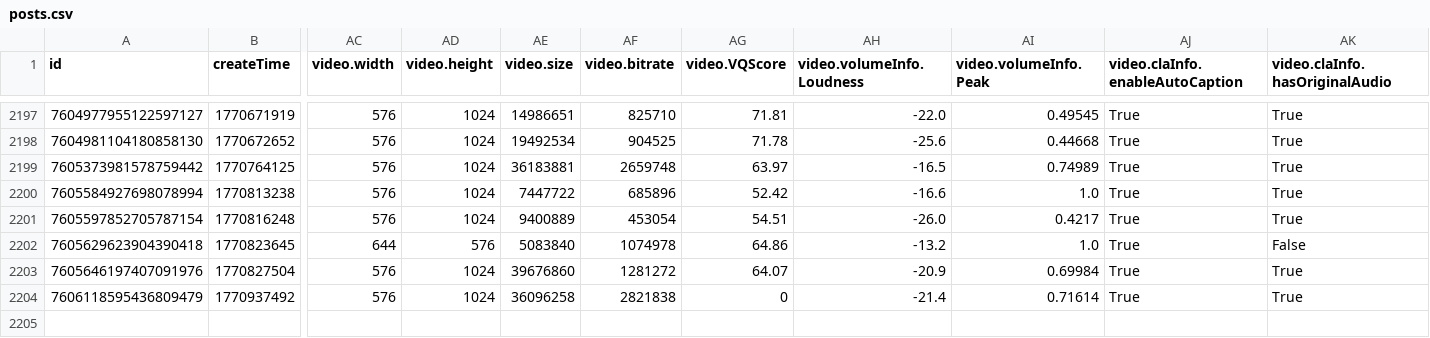
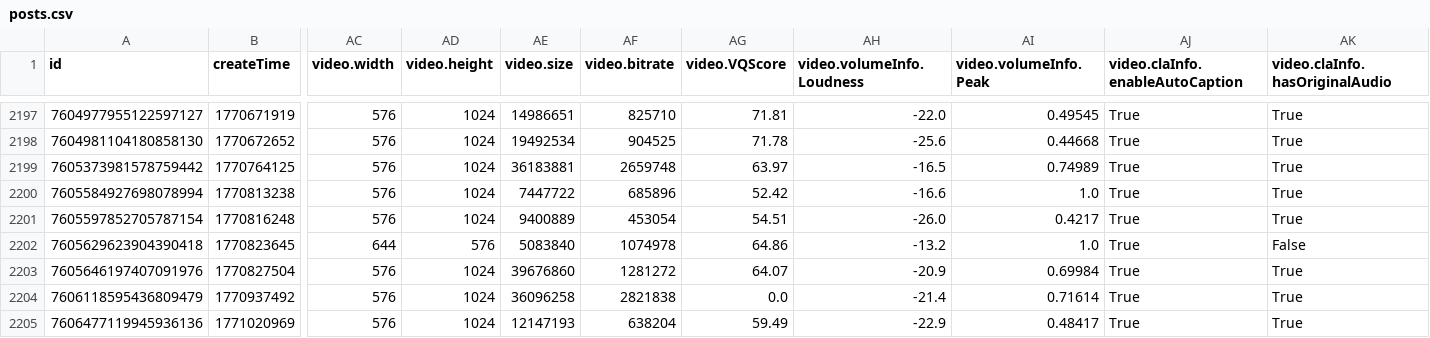
Before and after one commit to datosbolivia/bo-redes_sociales, a CSV file: tiktok/fuerzapatriotica/posts.csv, drawn as a sheet; only a part is shown, gaps mark what is left out; rows hold the shown columns only; the diff names each change by its address in the sheet, - before the commit and + after, or states it on an @@ line.

```diff
--- a/tiktok/fuerzapatriotica/posts.csv
+++ b/tiktok/fuerzapatriotica/posts.csv
-AG2204 (video.VQScore): 0
+AG2204 (video.VQScore): 0.0
+row 2205: 7606477119945936136 | 1771020969 | 576 | 1024 | 12147193 | 638204 | 59.49 | -22.9 | 0.48417 | True | True
```
Also changed, not shown: 1 other file.
